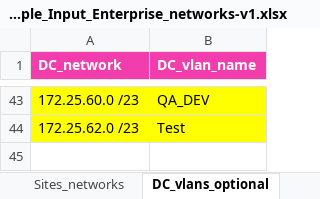
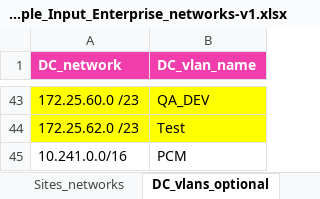
Before and after one commit to Tarik-H/Insight_flows_groups, an Excel workbook: example_Input_Enterprise_networks-v1.xlsx, sheet DC_vlans_optional, drawn as a sheet; only a part is shown, gaps mark what is left out; values as stored, in another font and other column widths than the file's, no borders; the diff names each change by its address in the sheet, - before the commit and + after, or states it on an @@ line.

```diff
--- a/example_Input_Enterprise_networks-v1.xlsx (sheet DC_vlans_optional)
+++ b/example_Input_Enterprise_networks-v1.xlsx (sheet DC_vlans_optional)
+row 45: 10.241.0.0/16 | PCM
```
Also changed, not shown: sheet Application_identifier, sheet Sites_networks.
